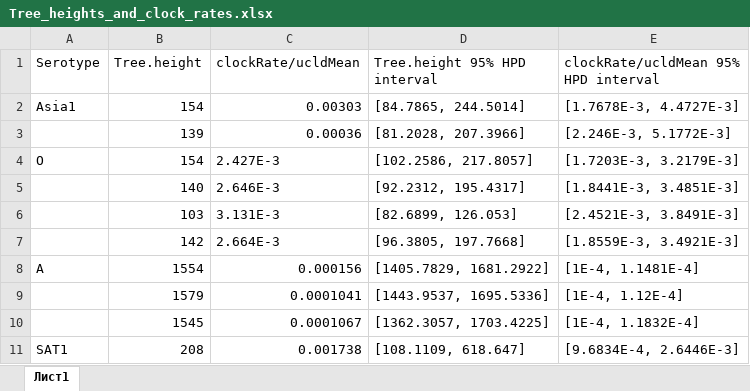
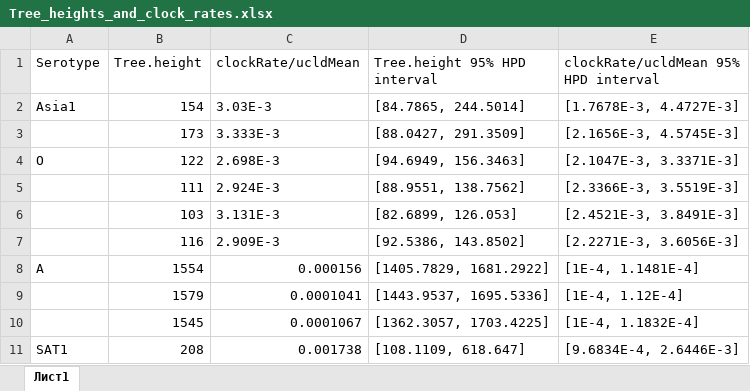
Before and after one commit to Finkonn/virus-recombination, an Excel workbook: Tables/Tree_heights_and_clock_rates.xlsx, sheet Лист1, drawn as a sheet; values as stored, in another font and other column widths than the file's, no borders; removed rows and columns are numbered as before the commit, all else as after; the diff names each change by its address in the sheet, - before the commit and + after, or states it on an @@ line.

Commit message:
Update tree_heights_and_clock_rates table

```diff
--- a/Tables/Tree_heights_and_clock_rates.xlsx (sheet Лист1)
+++ b/Tables/Tree_heights_and_clock_rates.xlsx (sheet Лист1)
-C2 (clockRate/ucldMean): 0.00303
+C2 (clockRate/ucldMean): 3.03E-3
-row 3:  | 139 | 0.00036 | [81.2028, 207.3966] | [2.246E-3, 5.1772E-3]
-row 4: O | 154 | 2.427E-3 | [102.2586, 217.8057] | [1.7203E-3, 3.2179E-3]
-row 5:  | 140 | 2.646E-3 | [92.2312, 195.4317] | [1.8441E-3, 3.4851E-3]
+row 3:  | 173 | 3.333E-3 | [88.0427, 291.3509] | [2.1656E-3, 4.5745E-3]
+row 4: O | 122 | 2.698E-3 | [94.6949, 156.3463] | [2.1047E-3, 3.3371E-3]
+row 5:  | 111 | 2.924E-3 | [88.9551, 138.7562] | [2.3366E-3, 3.5519E-3]
-row 7:  | 142 | 2.664E-3 | [96.3805, 197.7668] | [1.8559E-3, 3.4921E-3]
+row 7:  | 116 | 2.909E-3 | [92.5386, 143.8502] | [2.2271E-3, 3.6056E-3]
```
